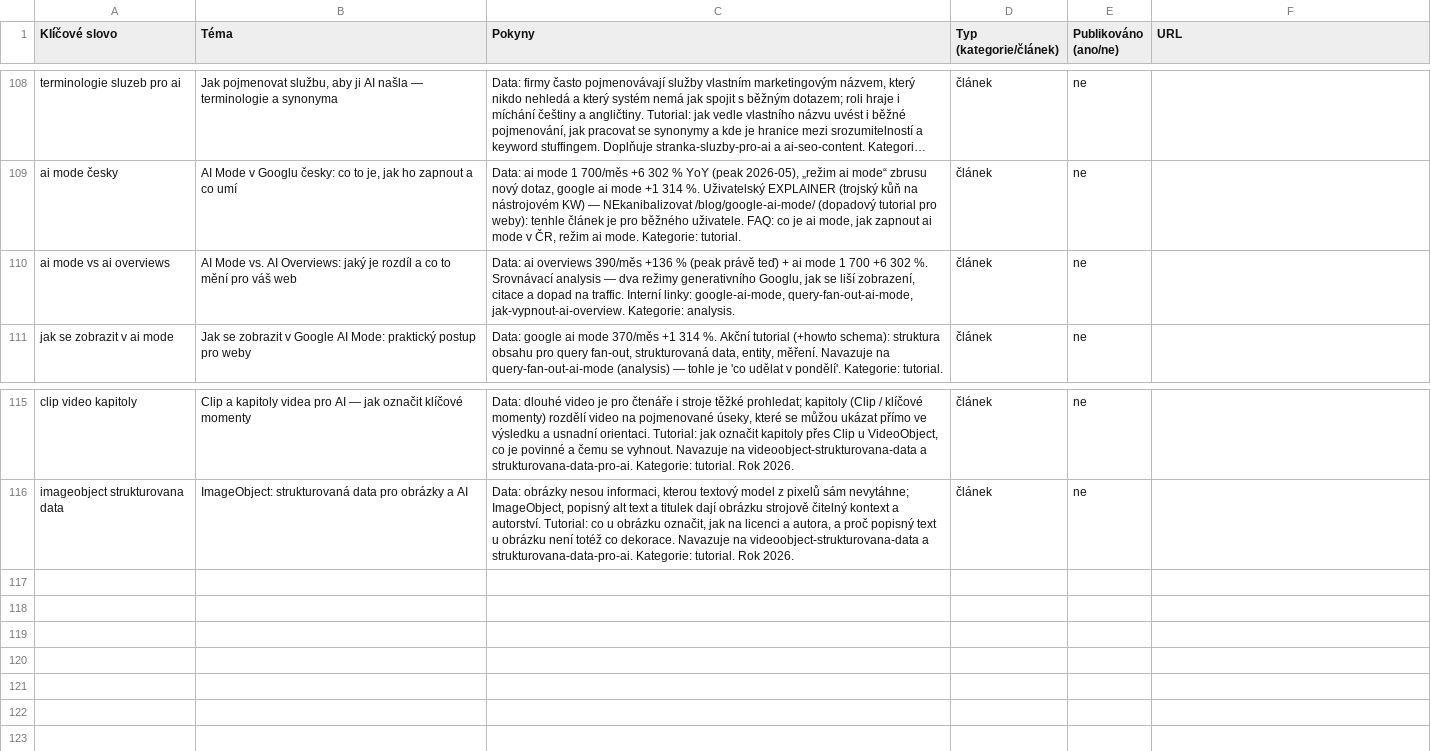
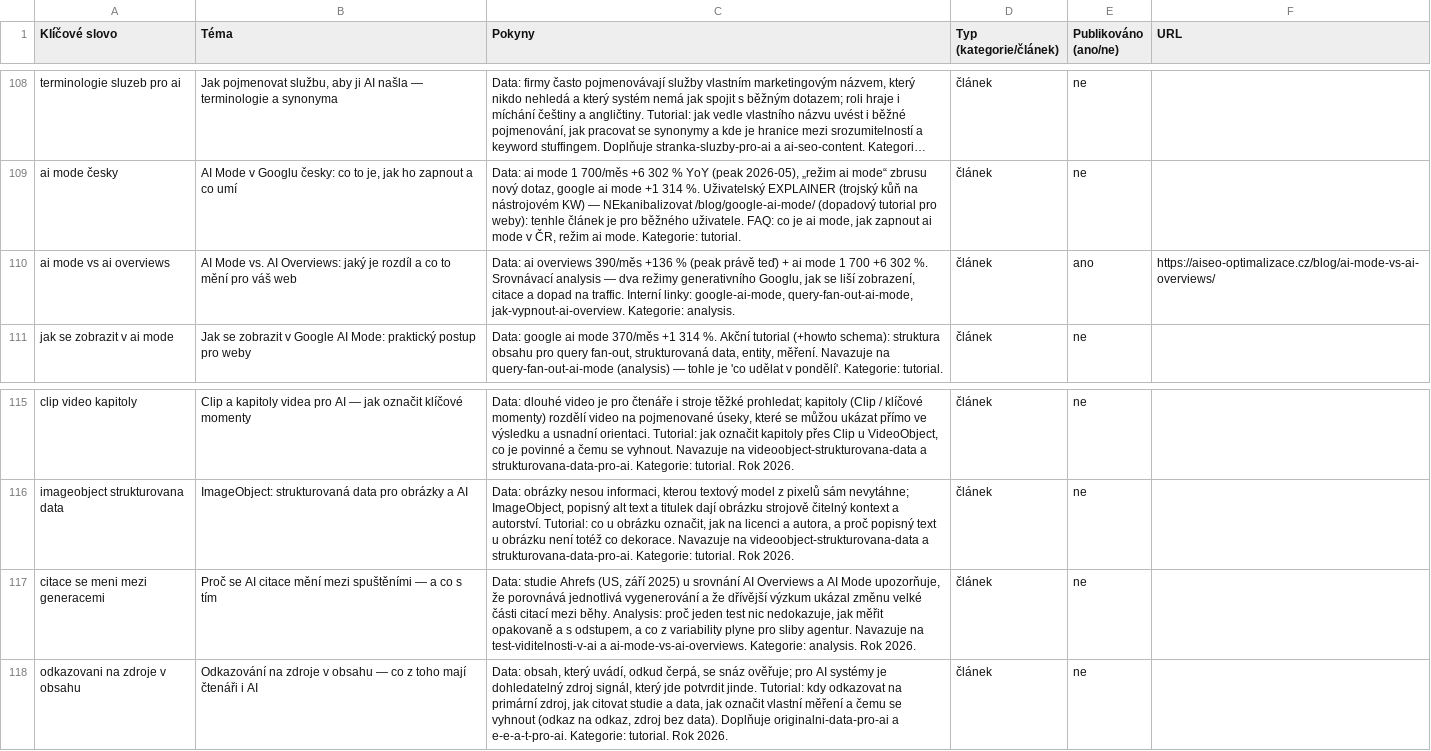
Before and after one commit to ultron-sniperdesign/aiseo-optimalizace, a CSV file: blogger/obsahovy-plan.csv, drawn as a sheet; only a part is shown, gaps mark what is left out; long unchanged cells end in …; the diff names each change by its address in the sheet, - before the commit and + after, or states it on an @@ line.

```diff
--- a/blogger/obsahovy-plan.csv
+++ b/blogger/obsahovy-plan.csv
-E110 (Publikováno (ano/ne)): ne
+E110 (Publikováno (ano/ne)): ano
-F110 (URL): (empty)
+F110 (URL): https://aiseo-optimalizace.cz/blog/ai-mode-vs-ai-overviews/
+row 117: citace se meni mezi generacemi | Proč se AI citace mění mezi spuštěními — a co s tím | Data: studie Ahrefs (US, září 2025) u srovnání AI Overviews a AI Mode upozorňuje, že porovnává jednotlivá vygenerování a že dřívější výzkum ukázal změnu velké části citací mezi běhy. Analysis: proč jeden test nic nedokazuje, jak měřit opakovaně a s odstupem, a co z variability plyne pro sliby agentur. Navazuje na test-viditelnosti-v-ai a ai-mode-vs-ai-overviews. Kategorie: analysis. Rok 2026. | článek | ne
+row 118: odkazovani na zdroje v obsahu | Odkazování na zdroje v obsahu — co z toho mají čtenáři i AI | Data: obsah, který uvádí, odkud čerpá, se snáz ověřuje; pro AI systémy je dohledatelný zdroj signál, který jde potvrdit jinde. Tutorial: kdy odkazovat na primární zdroj, jak citovat studie a data, jak označit vlastní měření a čemu se vyhnout (odkaz na odkaz, zdroj bez data). Doplňuje originalni-data-pro-ai a e-e-a-t-pro-ai. Kategorie: tutorial. Rok 2026. | článek | ne
```
Also changed, not shown: 6 other files.
